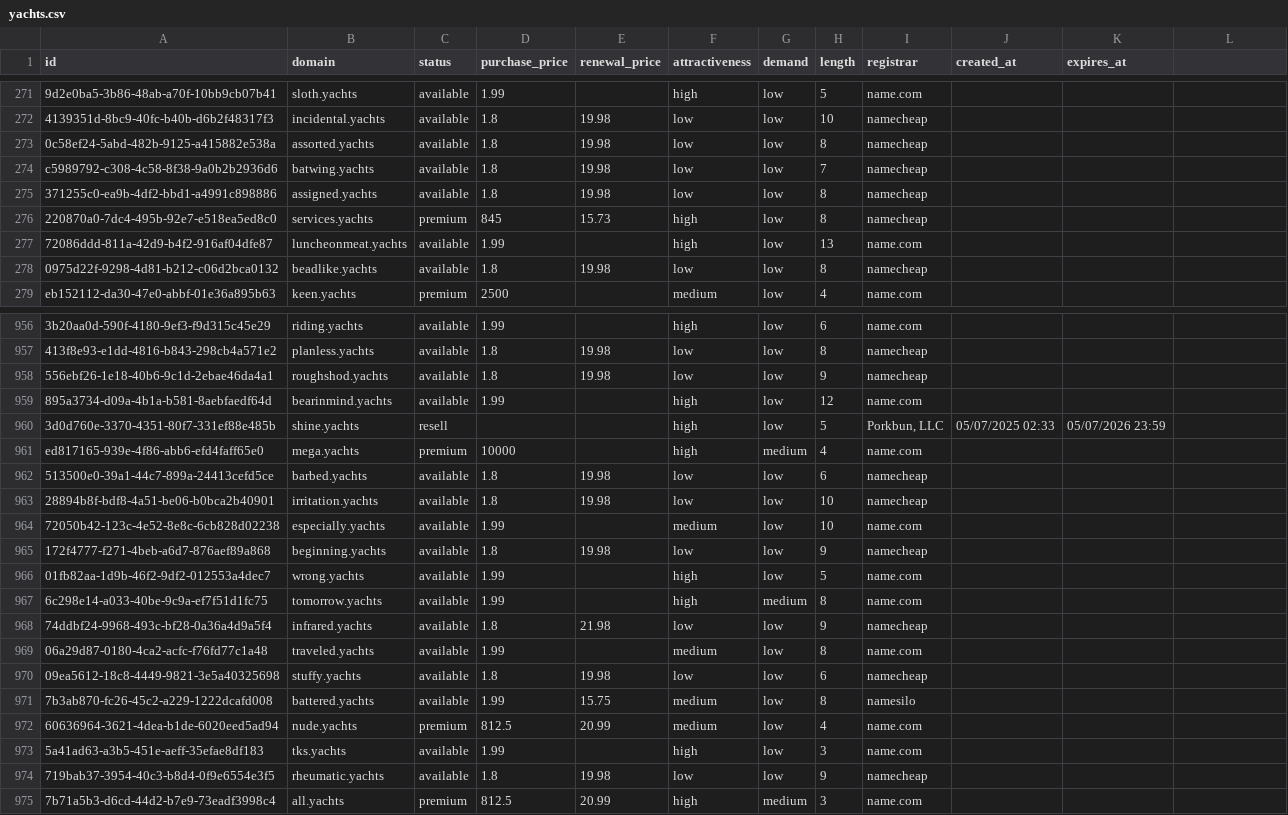
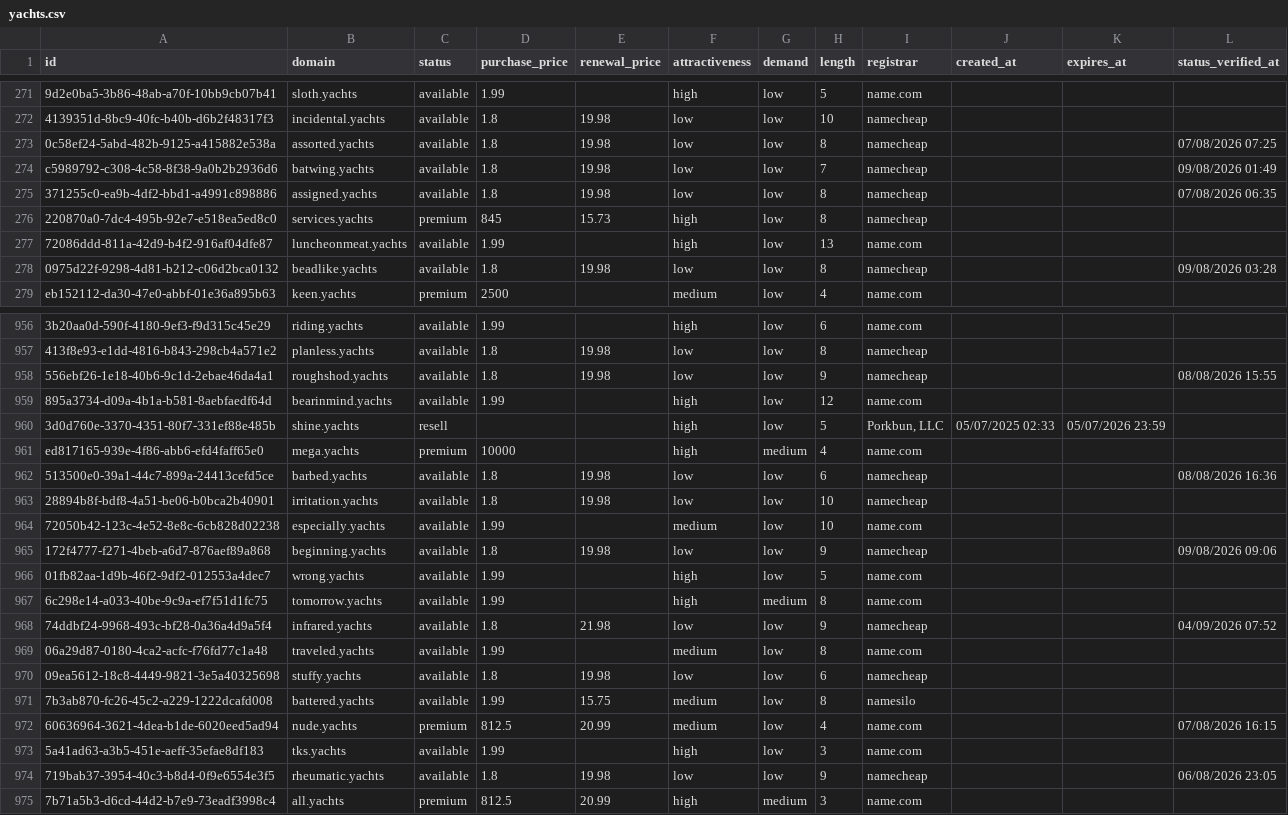
Before and after one commit to UniqueDomains/yachts-oneword-domains, a CSV file: yachts.csv, drawn as a sheet; only a part is shown, gaps mark what is left out; the diff covers the shown part only; the diff names each change by its address in the sheet, - before the commit and + after, or states it on an @@ line.

```diff
--- a/yachts.csv
+++ b/yachts.csv
-L1: (empty)
+L1: status_verified_at
-L273 (status_verified_at): (empty)
+L273 (status_verified_at): 07/08/2026 07:25
-L274 (status_verified_at): (empty)
+L274 (status_verified_at): 09/08/2026 01:49
-L275 (status_verified_at): (empty)
+L275 (status_verified_at): 07/08/2026 06:35
-L278 (status_verified_at): (empty)
+L278 (status_verified_at): 09/08/2026 03:28
-L958 (status_verified_at): (empty)
+L958 (status_verified_at): 08/08/2026 15:55
-L962 (status_verified_at): (empty)
+L962 (status_verified_at): 08/08/2026 16:36
-L965 (status_verified_at): (empty)
+L965 (status_verified_at): 09/08/2026 09:06
-L968 (status_verified_at): (empty)
+L968 (status_verified_at): 04/09/2026 07:52
-L972 (status_verified_at): (empty)
+L972 (status_verified_at): 07/08/2026 16:15
-L974 (status_verified_at): (empty)
+L974 (status_verified_at): 06/08/2026 23:05
```
Also changed, not shown: 134 edited cells elsewhere in this file, 6 other files.
